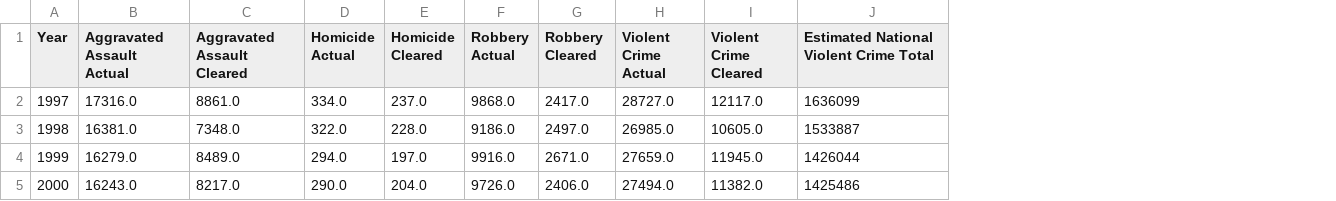
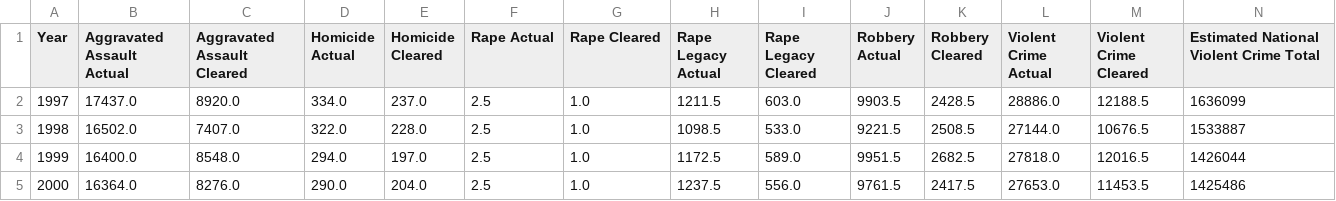
Before and after one commit to jamiediaz/proj1, a CSV file: csv_output/crime_cnt_df.csv, drawn as a sheet; only a part is shown; addresses are those after the commit; the diff covers the shown part only; the diff names each change by its address in the sheet, - before the commit and + after, or states it on an @@ line.

Commit message:
rape data is working

```diff
--- a/csv_output/crime_cnt_df.csv
+++ b/csv_output/crime_cnt_df.csv
+column F (Rape Actual), rows 2-5: all 2.5
+column G (Rape Cleared), rows 2-5: all 1.0
+column H (Rape Legacy Actual), rows 2-5: 1211.5 | 1098.5 | 1172.5 | 1237.5
+column I (Rape Legacy Cleared), rows 2-5: 603.0 | 533.0 | 589.0 | 556.0
-B2 (Aggravated Assault Actual): 17316.0
+B2 (Aggravated Assault Actual): 17437.0
-C2 (Aggravated Assault Cleared): 8861.0
+C2 (Aggravated Assault Cleared): 8920.0
-J2 (Robbery Actual): 9868.0
+J2 (Robbery Actual): 9903.5
-K2 (Robbery Cleared): 2417.0
+K2 (Robbery Cleared): 2428.5
-L2 (Violent Crime Actual): 28727.0
+L2 (Violent Crime Actual): 28886.0
-M2 (Violent Crime Cleared): 12117.0
+M2 (Violent Crime Cleared): 12188.5
-B3 (Aggravated Assault Actual): 16381.0
+B3 (Aggravated Assault Actual): 16502.0
-C3 (Aggravated Assault Cleared): 7348.0
+C3 (Aggravated Assault Cleared): 7407.0
-J3 (Robbery Actual): 9186.0
+J3 (Robbery Actual): 9221.5
-K3 (Robbery Cleared): 2497.0
+K3 (Robbery Cleared): 2508.5
-L3 (Violent Crime Actual): 26985.0
+L3 (Violent Crime Actual): 27144.0
-M3 (Violent Crime Cleared): 10605.0
+M3 (Violent Crime Cleared): 10676.5
-B4 (Aggravated Assault Actual): 16279.0
+B4 (Aggravated Assault Actual): 16400.0
-C4 (Aggravated Assault Cleared): 8489.0
+C4 (Aggravated Assault Cleared): 8548.0
-J4 (Robbery Actual): 9916.0
+J4 (Robbery Actual): 9951.5
-K4 (Robbery Cleared): 2671.0
+K4 (Robbery Cleared): 2682.5
-L4 (Violent Crime Actual): 27659.0
+L4 (Violent Crime Actual): 27818.0
-M4 (Violent Crime Cleared): 11945.0
+M4 (Violent Crime Cleared): 12016.5
-B5 (Aggravated Assault Actual): 16243.0
+B5 (Aggravated Assault Actual): 16364.0
-C5 (Aggravated Assault Cleared): 8217.0
+C5 (Aggravated Assault Cleared): 8276.0
-J5 (Robbery Actual): 9726.0
+J5 (Robbery Actual): 9761.5
-K5 (Robbery Cleared): 2406.0
+K5 (Robbery Cleared): 2417.5
-L5 (Violent Crime Actual): 27494.0
+L5 (Violent Crime Actual): 27653.0
-M5 (Violent Crime Cleared): 11382.0
+M5 (Violent Crime Cleared): 11453.5
```
Also changed, not shown: 90 edited cells elsewhere in this file, 6 other files.
